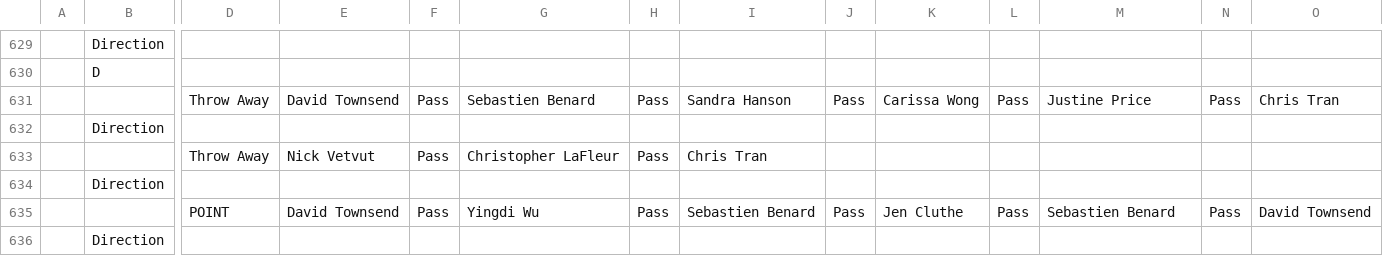
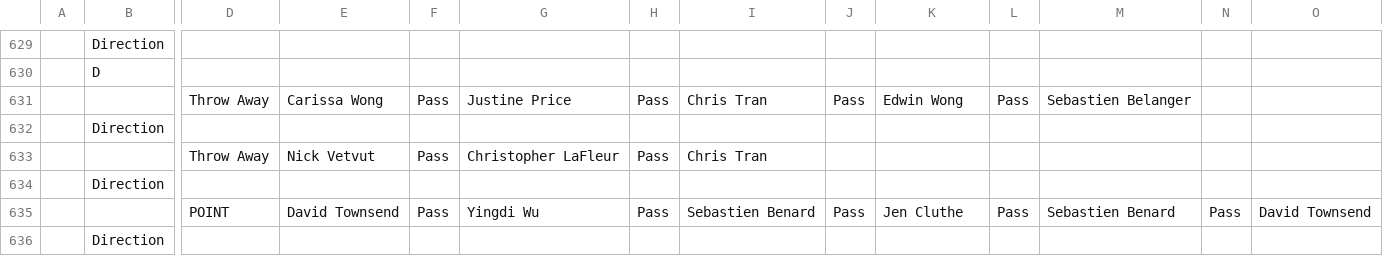
Before and after one commit to kevinhughes27/parity-server, a CSV file: data/ocua_14-15/week13.csv, drawn as a sheet; only a part is shown, gaps mark what is left out; removed rows and columns are numbered as before the commit, all else as after; rows hold the shown columns only; the diff names each change by its address in the sheet, - before the commit and + after, or states it on an @@ line.

```diff
--- a/data/ocua_14-15/week13.csv
+++ b/data/ocua_14-15/week13.csv
-row 631:  |  | Throw Away | David Townsend | Pass | Sebastien Benard | Pass | Sandra Hanson | Pass | Carissa Wong | Pass | Justine Price | Pass | Chris Tran
+row 631:  |  | Throw Away | Carissa Wong | Pass | Justine Price | Pass | Chris Tran | Pass | Edwin Wong | Pass | Sebastien Belanger
```
Also changed, not shown: data/ocua_14-15/week1.csv, data/ocua_14-15/week2.csv, 10 other files.
